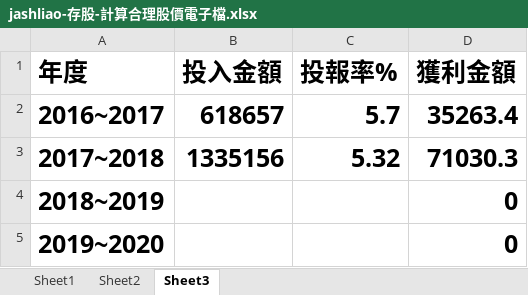
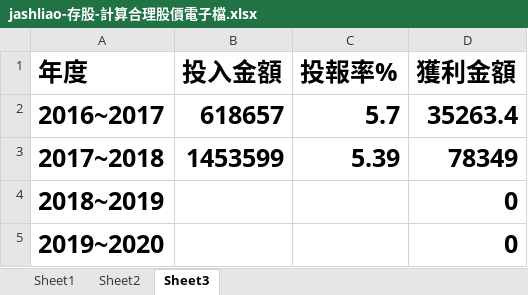
Before and after one commit to jash-git/private-trash-can, an Excel workbook: home/存股/jashliao-存股-計算合理股價電子檔.xlsx, sheet Sheet3, drawn as a sheet; values as stored, in another font and other column widths than the file's, no borders; charts and pictures not drawn; the diff names each change by its address in the sheet, - before the commit and + after, or states it on an @@ line.

```diff
--- a/home/存股/jashliao-存股-計算合理股價電子檔.xlsx (sheet Sheet3)
+++ b/home/存股/jashliao-存股-計算合理股價電子檔.xlsx (sheet Sheet3)
-B3 (投入金額): 1335156
+B3 (投入金額): 1453599
-C3 (投報率%): 5.32
+C3 (投報率%): 5.39
-D3 (獲利金額): 71030.3
+D3 (獲利金額): 78349
```
Also changed, not shown: sheet Sheet1, home/存股/自己存股-每年複利計算.xlsx, 2 other files.
